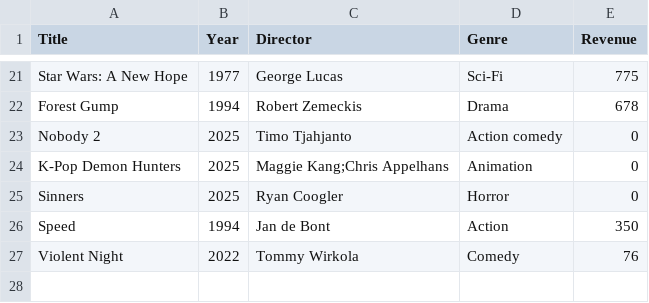
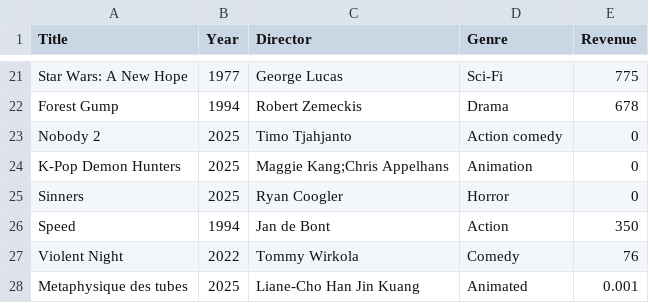
Before and after one commit to doingandlearning/python-cern-mar-2026, a CSV file: actual_code/11_files/movies.csv, drawn as a sheet; only a part is shown, gaps mark what is left out.

```diff
--- a/actual_code/11_files/movies.csv
+++ b/actual_code/11_files/movies.csv
@@ -27 +27,2 @@ Speed,1994,Jan de Bont,Action,350
 Violent Night,2022,Tommy Wirkola,Comedy,76
+Metaphysique des tubes,2025,Liane-Cho Han Jin Kuang,Animated,0.001
```
Also changed, not shown: 4 other files.
